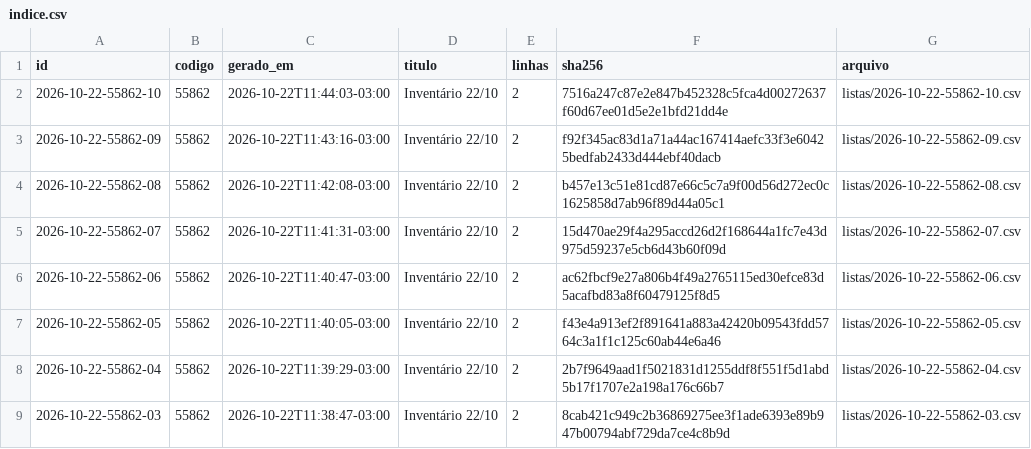
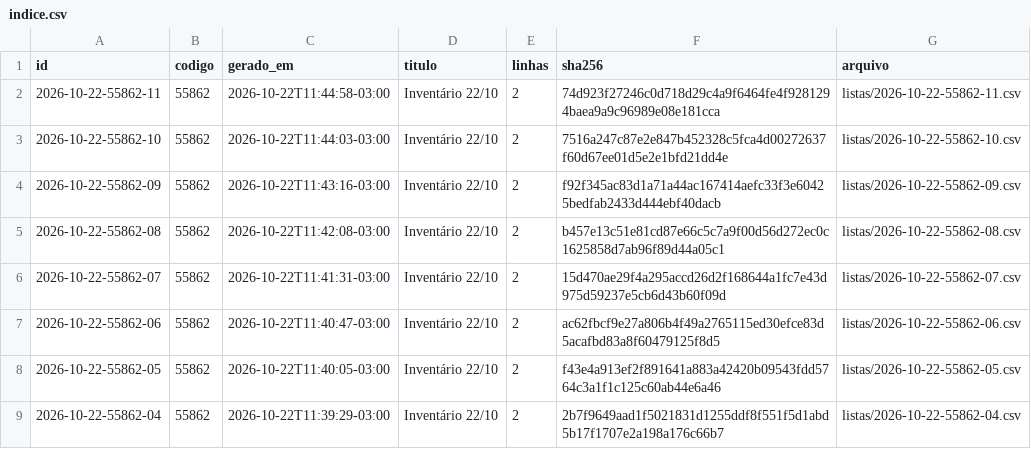
Before and after one commit to jofilho71/asidobem-listas, a CSV file: indice.csv, drawn as a sheet; only a part is shown; the shorter side is filled out with more unchanged rows.

```diff
--- a/indice.csv
+++ b/indice.csv
@@ -1,2 +1,3 @@
 id;codigo;gerado_em;titulo;linhas;sha256;arquivo
+2026-10-22-55862-11;55862;2026-10-22T11:44:58-03:00;Inventário 22/10;2;74d923f27246c0d718d29c4a9f6464fe4f9281294baea9a9c96989e08e181cca;listas/2026-10-22-55862-11.csv
 2026-10-22-55862-10;55862;2026-10-22T11:44:03-03:00;Inventário 22/10;2;7516a247c87e2e847b452328c5fca4d00272637f60d67ee01d5e2e1bfd21dd4e;listas/2026-10-22-55862-10.csv
```
